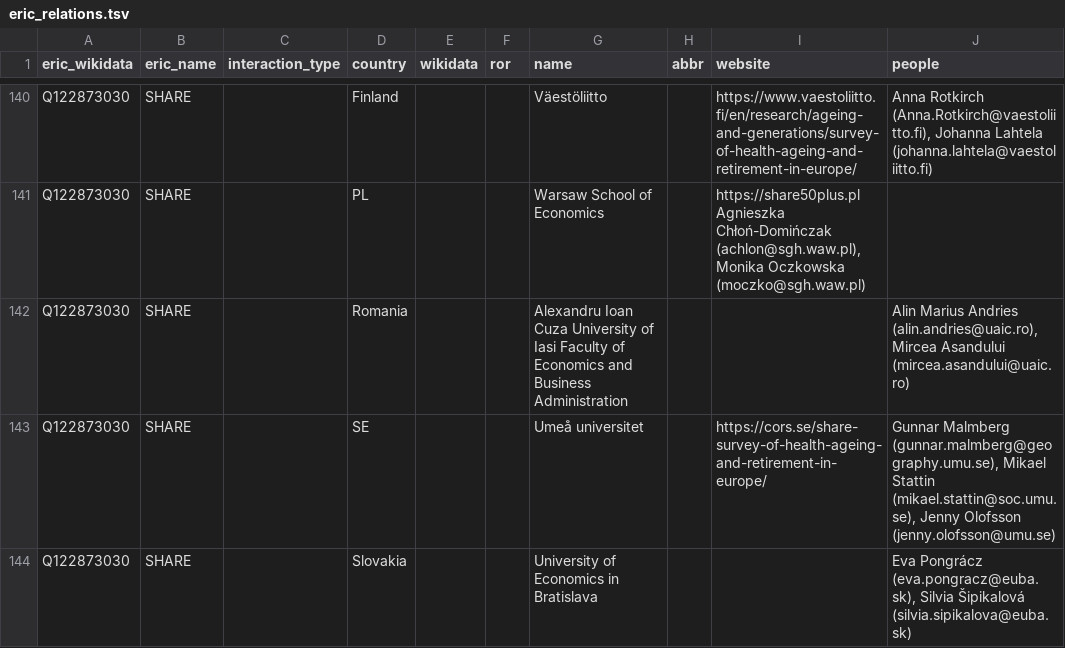
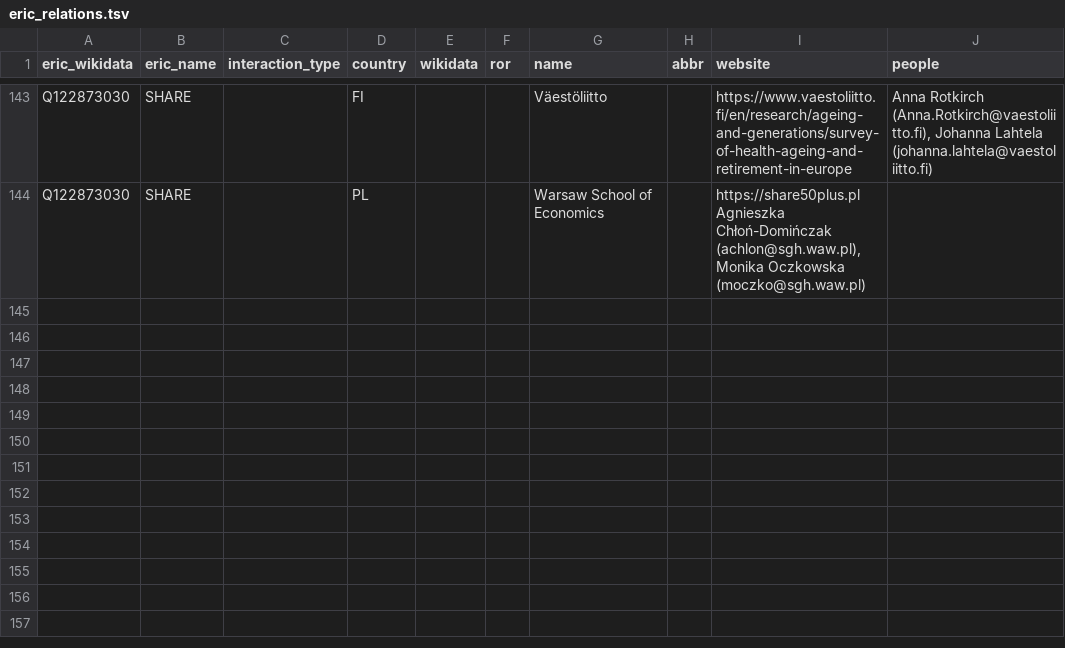
Before and after one commit to nfdi-de/section-int-wg-landscape, a TSV file: _data/eric_relations.tsv, drawn as a sheet; only a part is shown, gaps mark what is left out; removed rows and columns are numbered as before the commit, all else as after; the diff covers the shown part only; the diff names each change by its address in the sheet, - before the commit and + after, or states it on an @@ line.

```diff
--- a/_data/eric_relations.tsv
+++ b/_data/eric_relations.tsv
-D143 (country): Finland
+D143 (country): FI
-I143 (website): https://www.vaestoliitto.fi/en/research/ageing-and-generations/survey-of-health-ageing-and-retirement-in-europe/
+I143 (website): https://www.vaestoliitto.fi/en/research/ageing-and-generations/survey-of-health-ageing-and-retirement-in-europe
-row 142: Q122873030 | SHARE |  | Romania |  |  | Alexandru Ioan Cuza University of Iasi Faculty of Economics and Business Administration |  |  | Alin Marius Andries (alin.andries@uaic.ro), Mircea Asandului (mircea.asandului@uaic.ro)
-row 143: Q122873030 | SHARE |  | SE |  |  | Umeå universitet |  | https://cors.se/share-survey-of-health-ageing-and-retirement-in-europe/ | Gunnar Malmberg (gunnar.malmberg@geography.umu.se), Mikael Stattin (mikael.stattin@soc.umu.se), Jenny Olofsson (jenny.olofsson@umu.se)
-row 144: Q122873030 | SHARE |  | Slovakia |  |  | University of Economics in Bratislava |  |  | Eva Pongrácz (eva.pongracz@euba.sk), Silvia Šipikalová (silvia.sipikalova@euba.sk)
```
Also changed, not shown: 14 added rows, 11 removed rows, 1 moved row and 2 edited cells elsewhere in this file.
